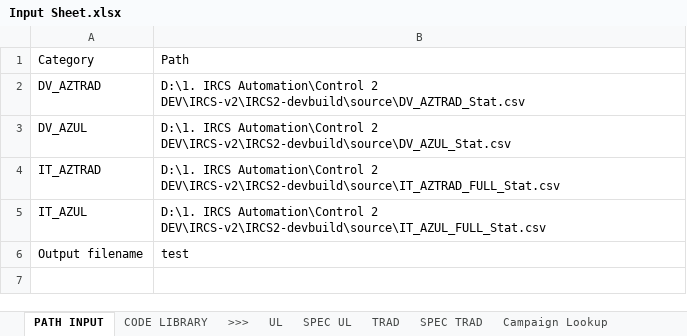
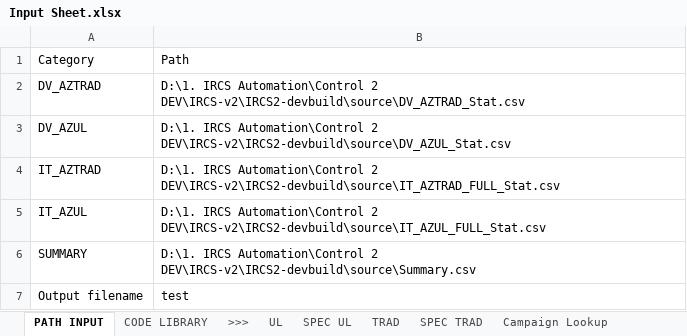
Before and after one commit to azlifedosemon/IRCS-v2, an Excel workbook: IRCS2-devbuild/source/Input Sheet.xlsx, sheet PATH INPUT, drawn as a sheet; values as stored, in another font and other column widths than the file's, no borders; the diff names each change by its address in the sheet, - before the commit and + after, or states it on an @@ line.

Commit message:
[0.4.0.3] Data preparation

```diff
--- a/IRCS2-devbuild/source/Input Sheet.xlsx (sheet PATH INPUT)
+++ b/IRCS2-devbuild/source/Input Sheet.xlsx (sheet PATH INPUT)
+row 6: SUMMARY | D:\1. IRCS Automation\Control 2 DEV\IRCS-v2\IRCS2-devbuild\source\Summary.csv
```
Also changed, not shown: 3 other files.
